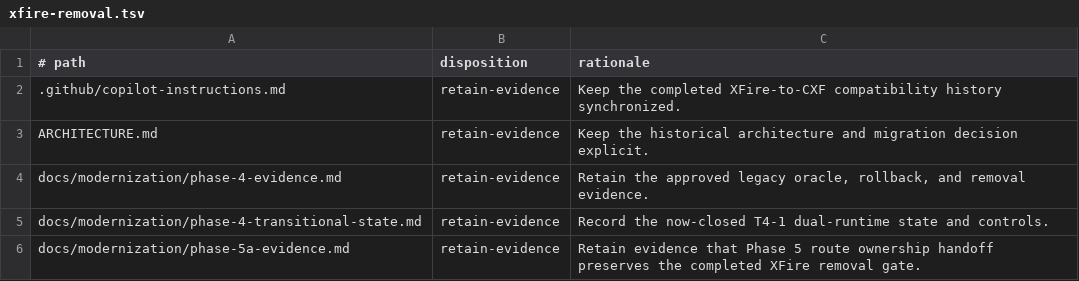
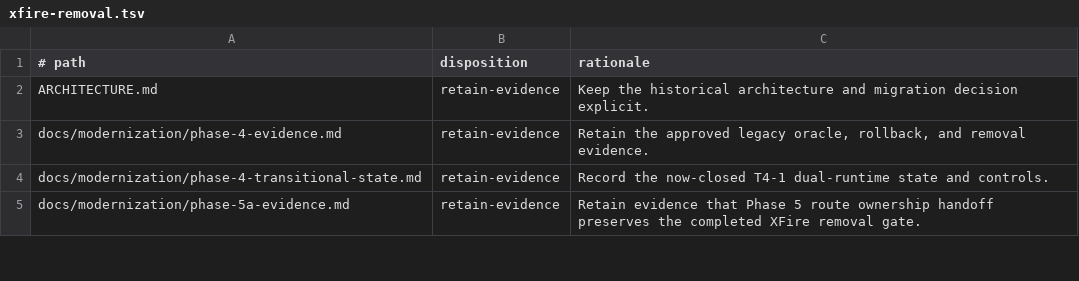
Before and after one commit to samqbush/adempiere2, a TSV file: gradle/phase4/xfire-removal.tsv, drawn as a sheet; only a part is shown.

```diff
--- a/gradle/phase4/xfire-removal.tsv
+++ b/gradle/phase4/xfire-removal.tsv
@@ -1,3 +1,2 @@
 # path	disposition	rationale
-.github/copilot-instructions.md	retain-evidence	Keep the completed XFire-to-CXF compatibility history synchronized.
 ARCHITECTURE.md	retain-evidence	Keep the historical architecture and migration decision explicit.
```
